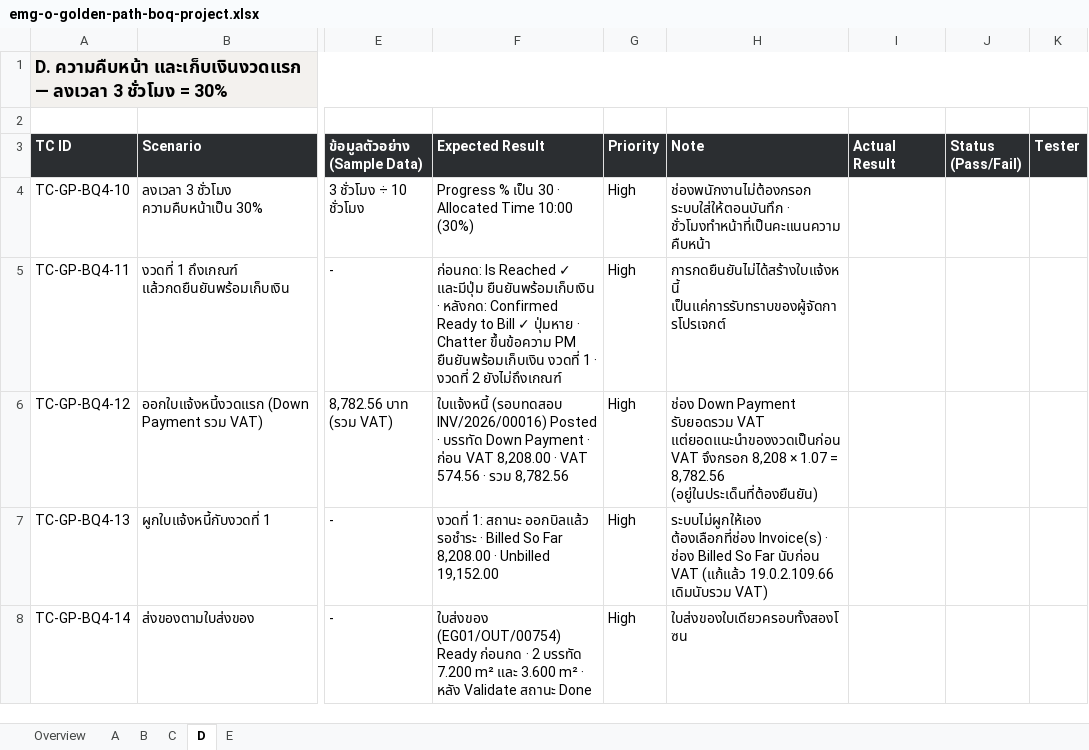
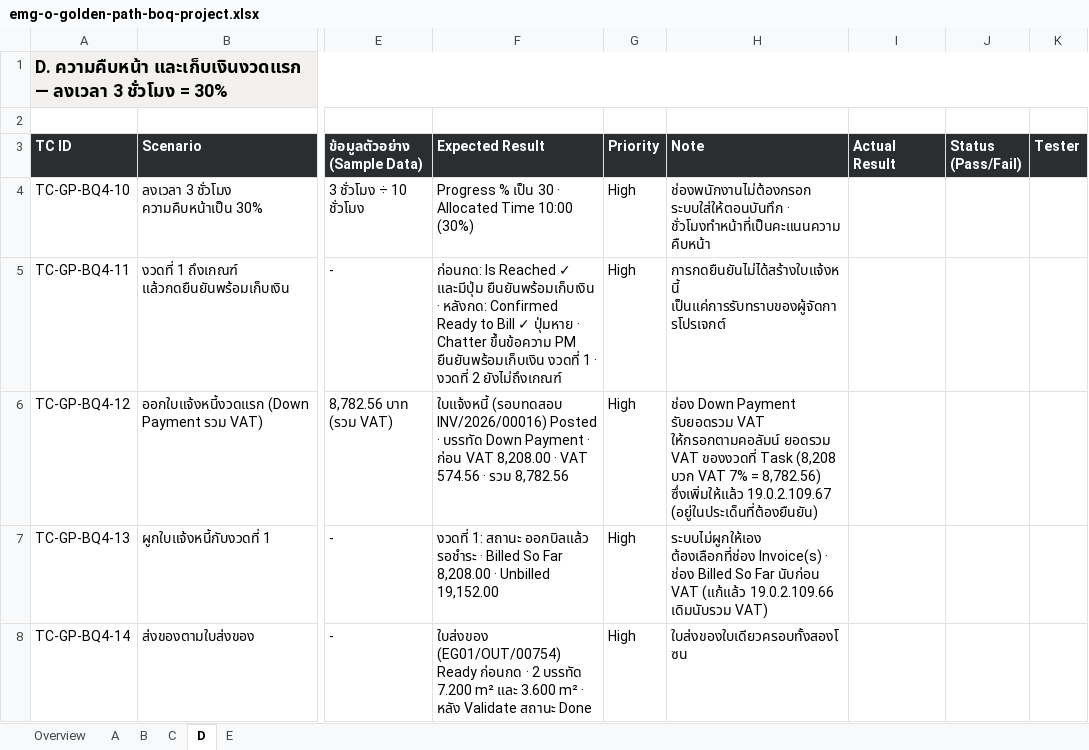
Before and after one commit to soodjarit/emg-o-portal, an Excel workbook: client-docs/test-cases/emg-o-golden-path-boq-project.xlsx, sheet D, drawn as a sheet; only a part is shown, gaps mark what is left out; values as stored, in another font and other column widths than the file's, no borders; the diff names each change by its address in the sheet, - before the commit and + after, or states it on an @@ line.

```diff
--- a/client-docs/test-cases/emg-o-golden-path-boq-project.xlsx (sheet D)
+++ b/client-docs/test-cases/emg-o-golden-path-boq-project.xlsx (sheet D)
-H6 (Note): …รับยอดรวม VAT แต่ยอดแนะนำของงวดเป็นก่อน VAT จึงกรอก 8,208 × 1.07 = 8,782.56 (อยู่ในประเด็นที่ต้องยืนยัน)
+H6 (Note): …รับยอดรวม VAT ให้กรอกตามคอลัมน์ ยอดรวม VAT ของงวดที่ Task (8,208 บวก VAT 7% = 8,782.56) ซึ่งเพิ่มให้แล้ว 19.0.2.109.67 (อยู่ในประเด็นที่ต้องยืนยัน)
```
Also changed, not shown: sheet B, 8 other files.
